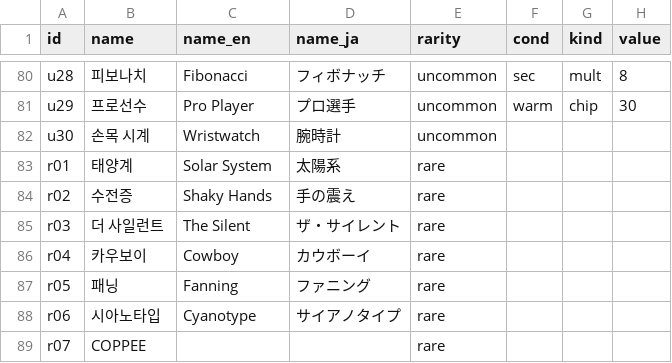
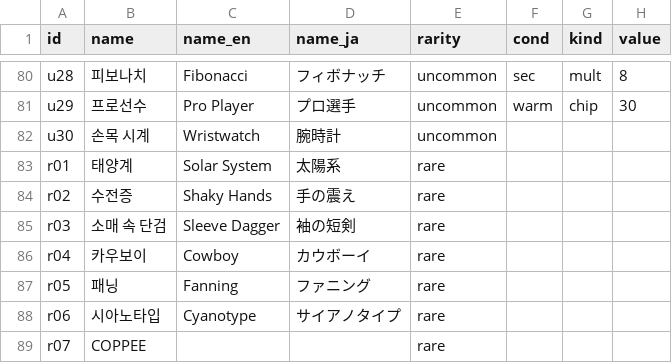
Before and after one commit to GGbong69/test-03, a CSV file: data/items.csv, drawn as a sheet; only a part is shown, gaps mark what is left out; the diff names each change by its address in the sheet, - before the commit and + after, or states it on an @@ line.

```diff
--- a/data/items.csv
+++ b/data/items.csv
-B85 (name): 더 사일런트
+B85 (name): 소매 속 단검
-C85 (name_en): The Silent
+C85 (name_en): Sleeve Dagger
-D85 (name_ja): ザ・サイレント
+D85 (name_ja): 袖の短剣
```
Also changed, not shown: data/_stats.csv, data/texts.csv, 7 other files.
